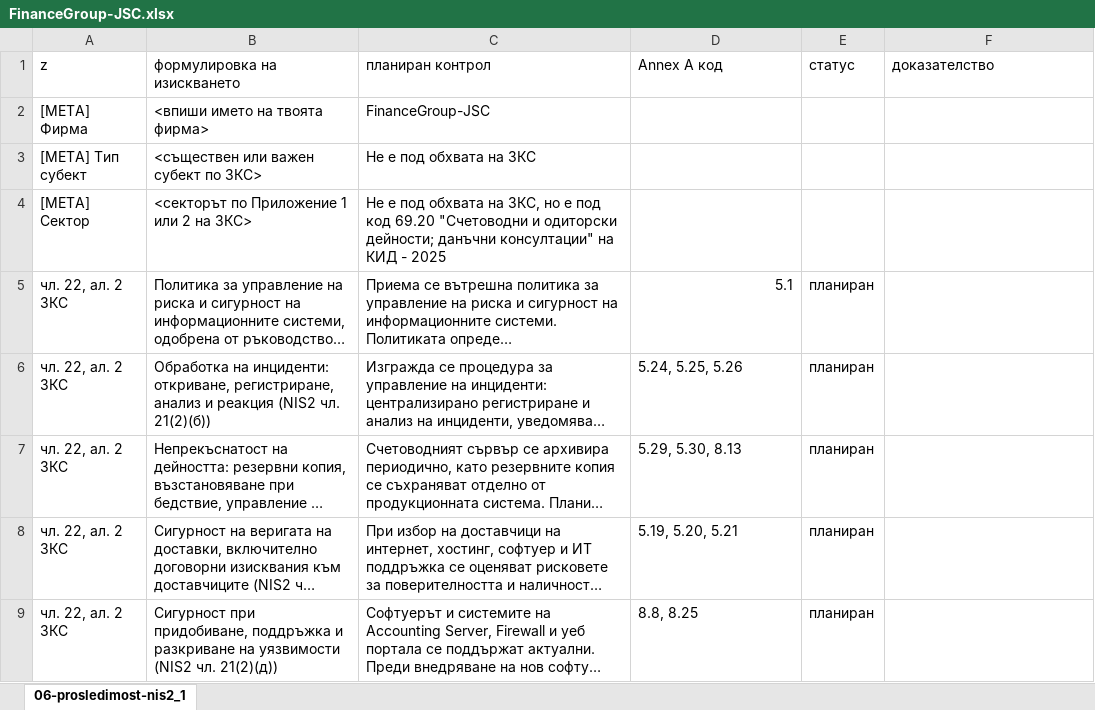
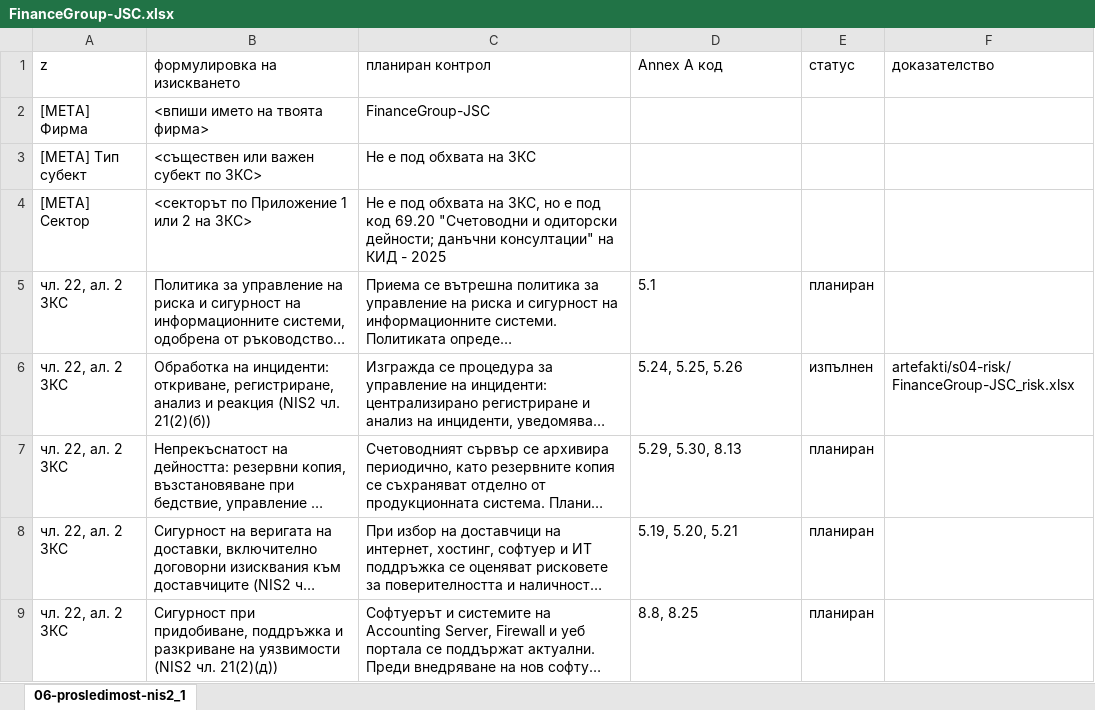
Before and after one commit to Bobisan/FinanceGroup-JSC, an Excel workbook: artefakti/s03-kontroli/FinanceGroup-JSC.xlsx, sheet 06-prosledimost-nis2_1, drawn as a sheet; only a part is shown; long unchanged cells end in …; values as stored, in another font and other column widths than the file's, no borders; the diff names each change by its address in the sheet, - before the commit and + after, or states it on an @@ line.

```diff
--- a/artefakti/s03-kontroli/FinanceGroup-JSC.xlsx (sheet 06-prosledimost-nis2_1)
+++ b/artefakti/s03-kontroli/FinanceGroup-JSC.xlsx (sheet 06-prosledimost-nis2_1)
-D5 alignment: right
+D5 alignment: left
-E6 (статус): планиран
+E6 (статус): изпълнен
-F6 (доказателство): (empty)
+F6 (доказателство): artefakti/s04-risk/FinanceGroup-JSC_risk.xlsx
```
Also changed, not shown: artefakti/s04-risk/FinanceGroup-JSC_risk.xlsx, 3 other files.
